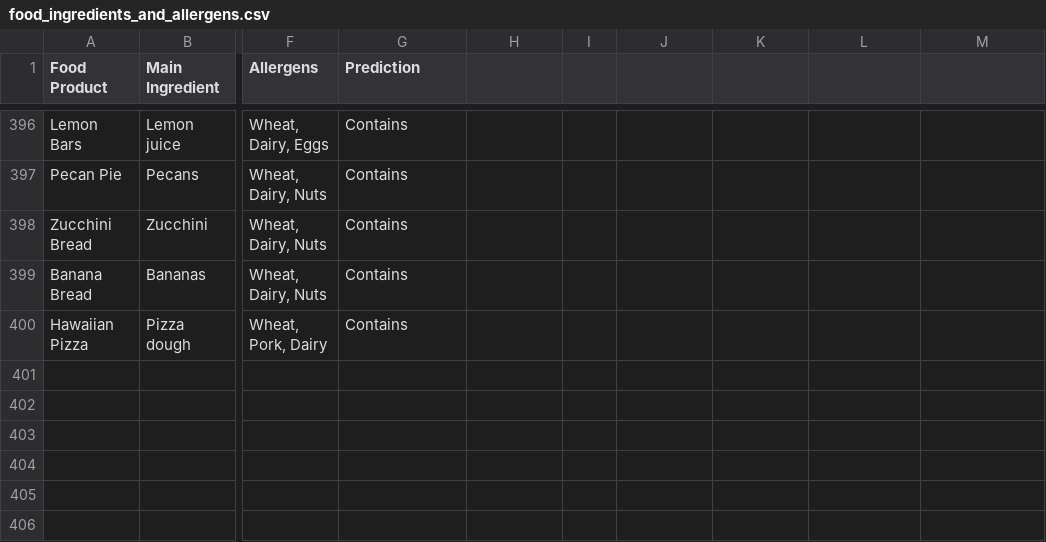
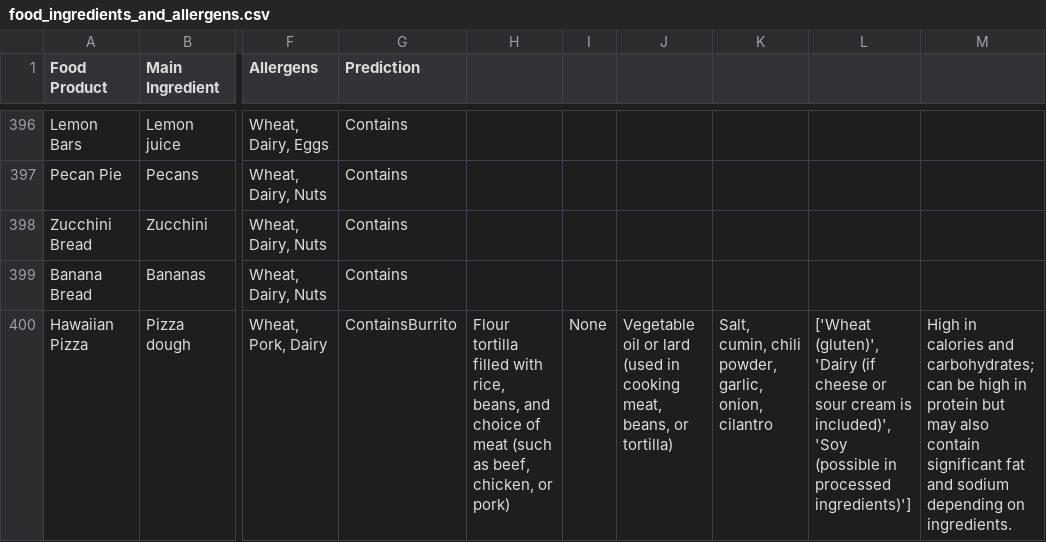
Before and after one commit to Shenkeeee/GDE-MIT-Hackathon, a CSV file: other/FOOD_DATASETS/food_ingredients_and_allergens.csv, drawn as a sheet; only a part is shown, gaps mark what is left out; the diff names each change by its address in the sheet, - before the commit and + after, or states it on an @@ line.

```diff
--- a/other/FOOD_DATASETS/food_ingredients_and_allergens.csv
+++ b/other/FOOD_DATASETS/food_ingredients_and_allergens.csv
-G400 (Prediction): Contains
+G400 (Prediction): ContainsBurrito
-H400: (empty)
+H400: Flour tortilla filled with rice, beans, and choice of meat (such as beef, chicken, or pork)
-I400: (empty)
+I400: None
-J400: (empty)
+J400: Vegetable oil or lard (used in cooking meat, beans, or tortilla)
-K400: (empty)
+K400: Salt, cumin, chili powder, garlic, onion, cilantro
-L400: (empty)
+L400: ['Wheat (gluten)', 'Dairy (if cheese or sour cream is included)', 'Soy (possible in processed ingredients)']
-M400: (empty)
+M400: High in calories and carbohydrates; can be high in protein but may also contain significant fat and sodium depending on ingredients.
```
Also changed, not shown: 1 other file.
